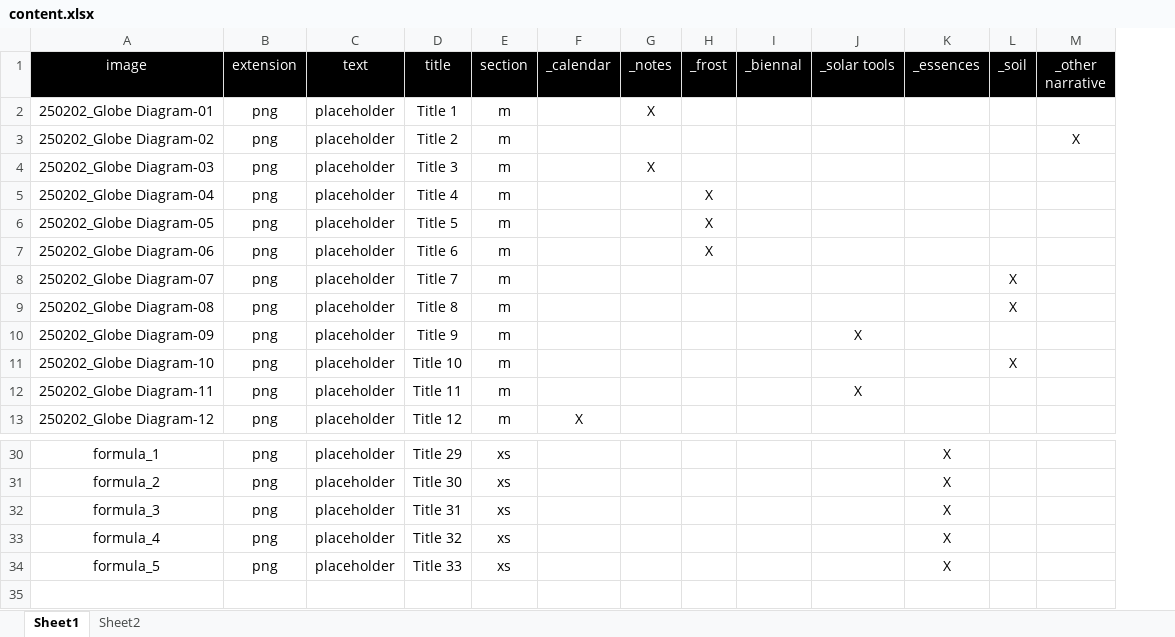
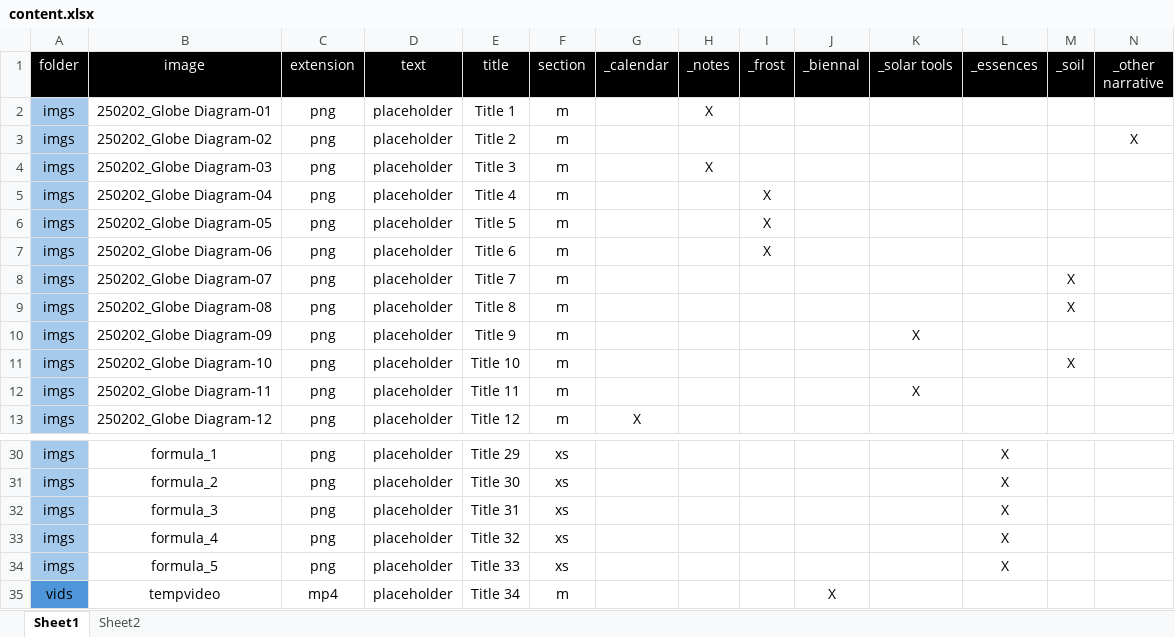
Before and after one commit to neriiacopo/venicebiennial25-kosovo, an Excel workbook: src/public/data/content.xlsx, sheet Sheet1, drawn as a sheet; only a part is shown, gaps mark what is left out; values as stored, in another font and other column widths than the file's, no borders; the diff names each change by its address in the sheet, - before the commit and + after, or states it on an @@ line.

```diff
--- a/src/public/data/content.xlsx (sheet Sheet1)
+++ b/src/public/data/content.xlsx (sheet Sheet1)
+column A (folder), rows 2-13: all imgs; rows 30-34: all imgs
+row 35: vids | tempvideo | mp4 | placeholder | Title 34 | m |  |  |  | X
```
Also changed, not shown: 15 other files.
